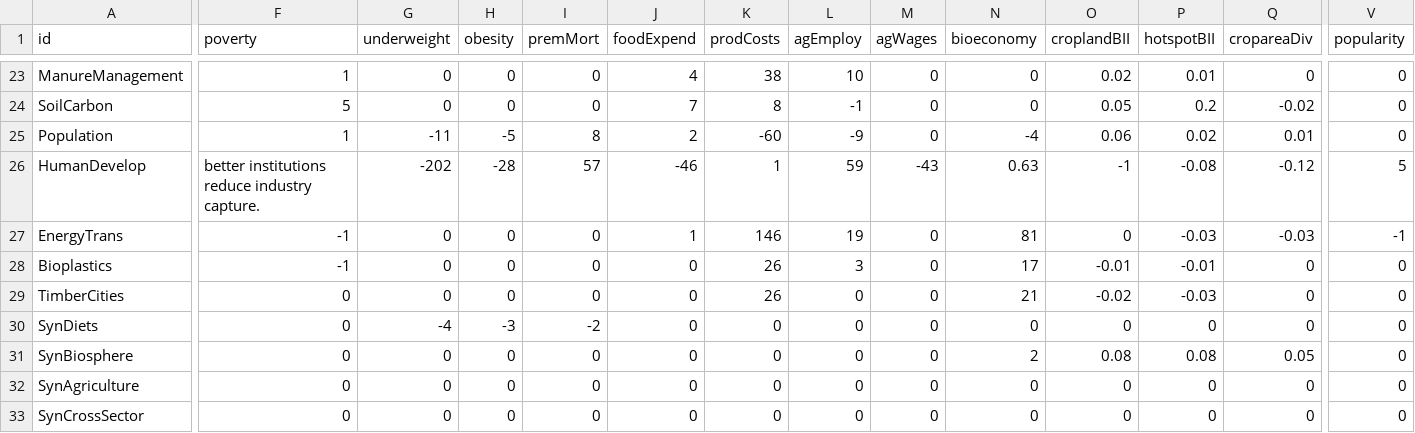
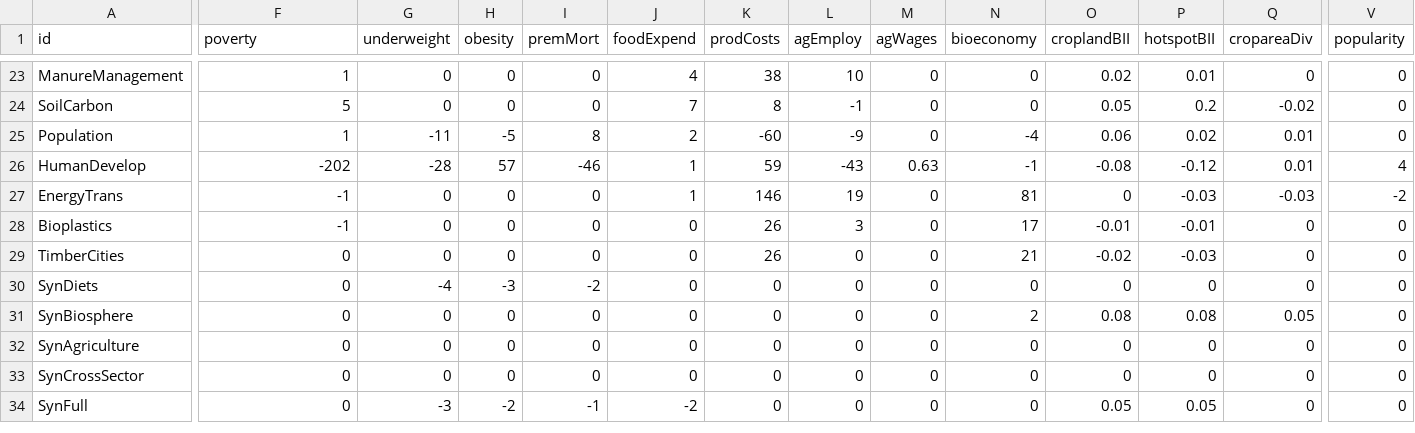
Before and after one commit to bodirsky/FoodSystemTransformationGame, a CSV file: measures.csv, drawn as a sheet; only a part is shown, gaps mark what is left out; the shorter side is filled out with more unchanged rows; the diff covers the shown part only; the diff names each change by its address in the sheet, - before the commit and + after, or states it on an @@ line.

```diff
--- a/measures.csv
+++ b/measures.csv
-F26 (poverty): better institutions reduce industry capture.
+F26 (poverty): -202
-G26 (underweight): -202
+G26 (underweight): -28
-H26 (obesity): -28
+H26 (obesity): 57
-I26 (premMort): 57
+I26 (premMort): -46
-J26 (foodExpend): -46
+J26 (foodExpend): 1
-K26 (prodCosts): 1
+K26 (prodCosts): 59
-L26 (agEmploy): 59
+L26 (agEmploy): -43
-M26 (agWages): -43
+M26 (agWages): 0.63
-N26 (bioeconomy): 0.63
+N26 (bioeconomy): -1
-O26 (croplandBII): -1
+O26 (croplandBII): -0.08
-P26 (hotspotBII): -0.08
+P26 (hotspotBII): -0.12
-Q26 (cropareaDiv): -0.12
+Q26 (cropareaDiv): 0.01
-V26 (popularity): 5
+V26 (popularity): 4
-V27 (popularity): -1
+V27 (popularity): -2
```
Also changed, not shown: 31 edited cells elsewhere in this file.
